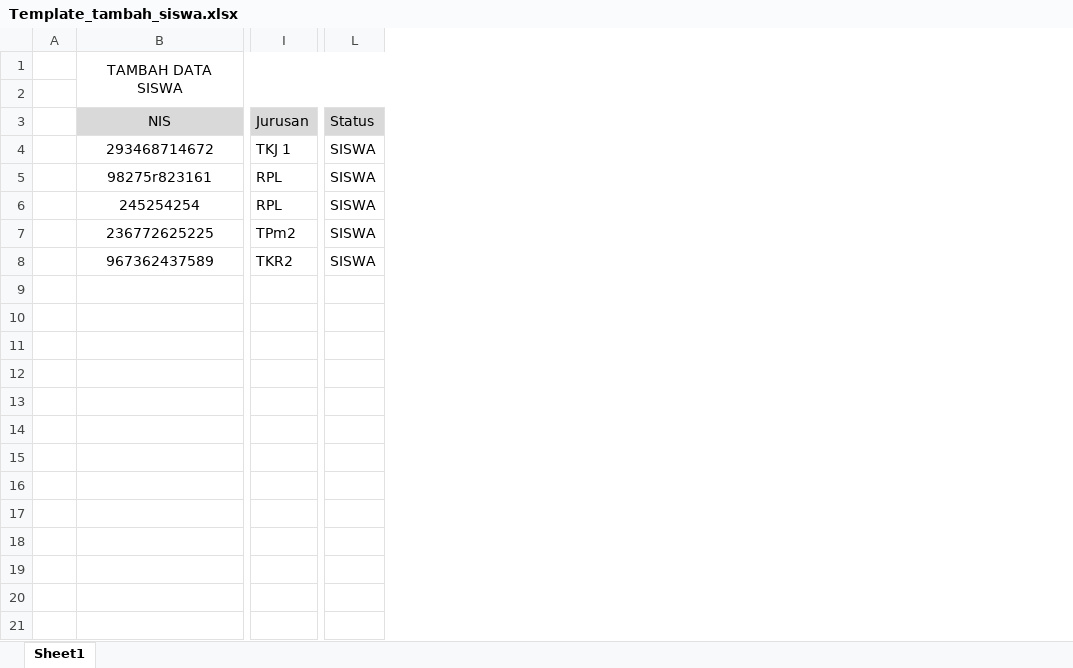
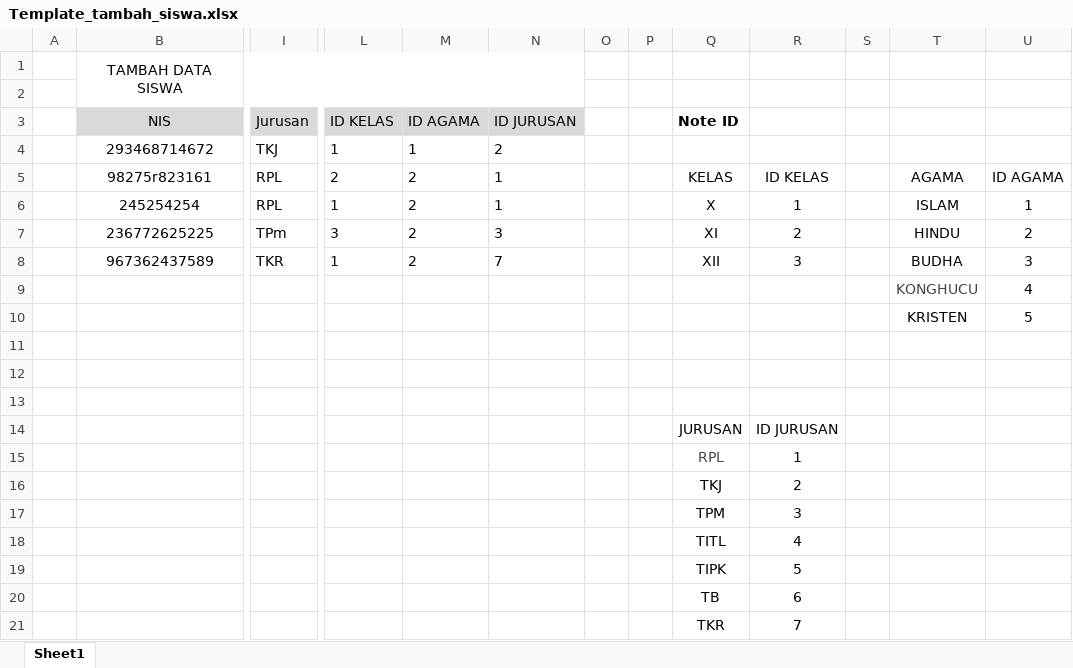
Before and after one commit to frizehero/21kelompok1, an Excel workbook: sinomik/Template_tambah_siswa.xlsx, sheet Sheet1, drawn as a sheet; only a part is shown, gaps mark what is left out; values as stored, in another font and other column widths than the file's, no borders; removed rows and columns are numbered as before the commit, all else as after; rows hold the shown columns only; the diff names each change by its address in the sheet, - before the commit and + after, or states it on an @@ line.

```diff
--- a/sinomik/Template_tambah_siswa.xlsx (sheet Sheet1)
+++ b/sinomik/Template_tambah_siswa.xlsx (sheet Sheet1)
-column L (Status), rows 4-8: all SISWA
+column L (ID KELAS), rows 4-8: 1 | 2 | 1 | 3 | 1
+column M (ID AGAMA), rows 4-8: 1 | 2 | 2 | 2 | 2
+column N (ID JURUSAN), rows 4-8: 2 | 1 | 1 | 3 | 7
+column O, empty
+column P, empty
+column Q (Note ID), rows 5-8: KELAS | X | XI | XII
+column R, rows 5-8: ID KELAS | 1 | 2 | 3
+column S, empty
+column T, rows 5-8: AGAMA | ISLAM | HINDU | BUDHA
+column U, rows 5-8: ID AGAMA | 1 | 2 | 3
-I4 (Jurusan): TKJ 1
+I4 (Jurusan): TKJ
-I7 (Jurusan): TPm2
+I7 (Jurusan): TPm
-I8 (Jurusan): TKR2
+I8 (Jurusan): TKR
+row 9:  |  |  |  |  |  |  |  |  |  |  | KONGHUCU | 4
+row 10:  |  |  |  |  |  |  |  |  |  |  | KRISTEN | 5
+row 11: (empty)
+row 12: (empty)
+row 13: (empty)
+row 14:  |  |  |  |  |  |  |  | JURUSAN | ID JURUSAN
+row 15:  |  |  |  |  |  |  |  | RPL | 1
+row 16:  |  |  |  |  |  |  |  | TKJ | 2
+row 17:  |  |  |  |  |  |  |  | TPM | 3
+row 18:  |  |  |  |  |  |  |  | TITL | 4
+row 19:  |  |  |  |  |  |  |  | TIPK | 5
+row 20:  |  |  |  |  |  |  |  | TB | 6
+row 21:  |  |  |  |  |  |  |  | TKR | 7
```
Also changed, not shown: sinomik/Template_kenaikan_kelas.xlsx, 9 other files.
